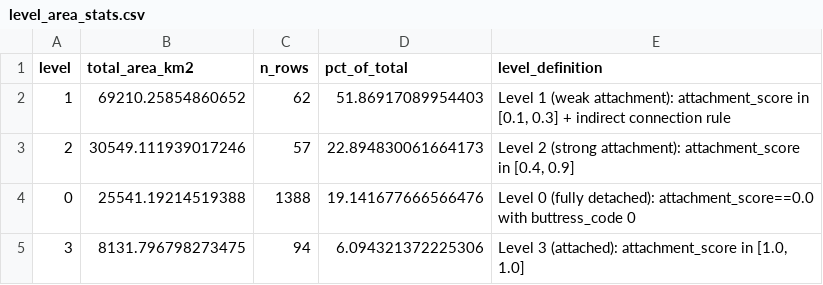
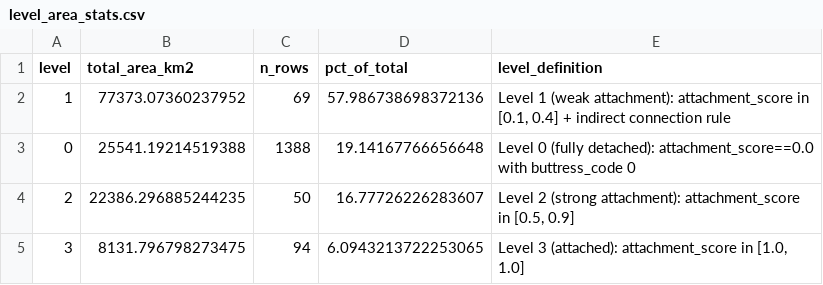
Before and after one commit to bearecinos/linkage_assessment_ANT, a CSV file: data_files/level_area_stats.csv, drawn as a sheet.

```diff
--- a/data_files/level_area_stats.csv
+++ b/data_files/level_area_stats.csv
@@ -1,5 +1,5 @@
 level,total_area_km2,n_rows,pct_of_total,level_definition
-1,69210.25854860652,62,51.86917089954403,"Level 1 (weak attachment): attachment_score in [0.1, 0.3] + indirect connection rule"
-2,30549.111939017246,57,22.894830061664173,"Level 2 (strong attachment): attachment_score in [0.4, 0.9]"
-0,25541.19214519388,1388,19.141677666566476,Level 0 (fully detached): attachment_score==0.0 with buttress_code 0
-3,8131.796798273475,94,6.094321372225306,"Level 3 (attached): attachment_score in [1.0, 1.0]"
+1,77373.07360237952,69,57.986738698372136,"Level 1 (weak attachment): attachment_score in [0.1, 0.4] + indirect connection rule"
+0,25541.19214519388,1388,19.14167766656648,Level 0 (fully detached): attachment_score==0.0 with buttress_code 0
+2,22386.296885244235,50,16.77726226283607,"Level 2 (strong attachment): attachment_score in [0.5, 0.9]"
+3,8131.796798273475,94,6.0943213722253065,"Level 3 (attached): attachment_score in [1.0, 1.0]"
```
Also changed, not shown: 4 other files.
